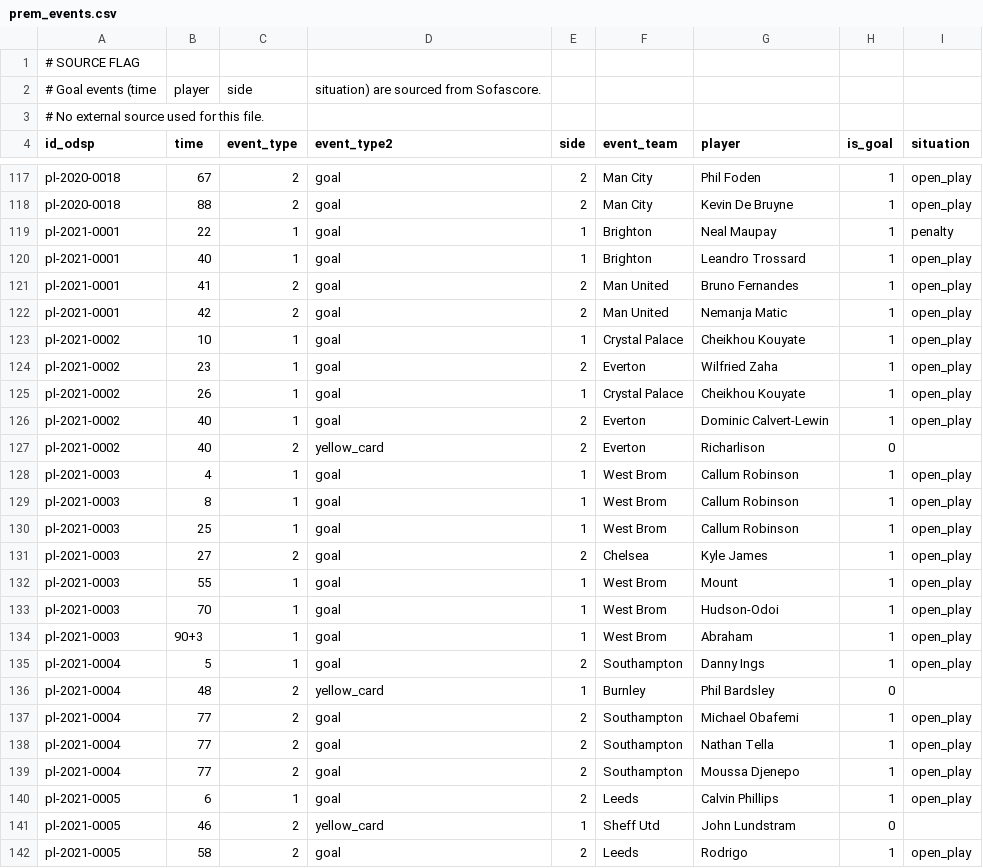
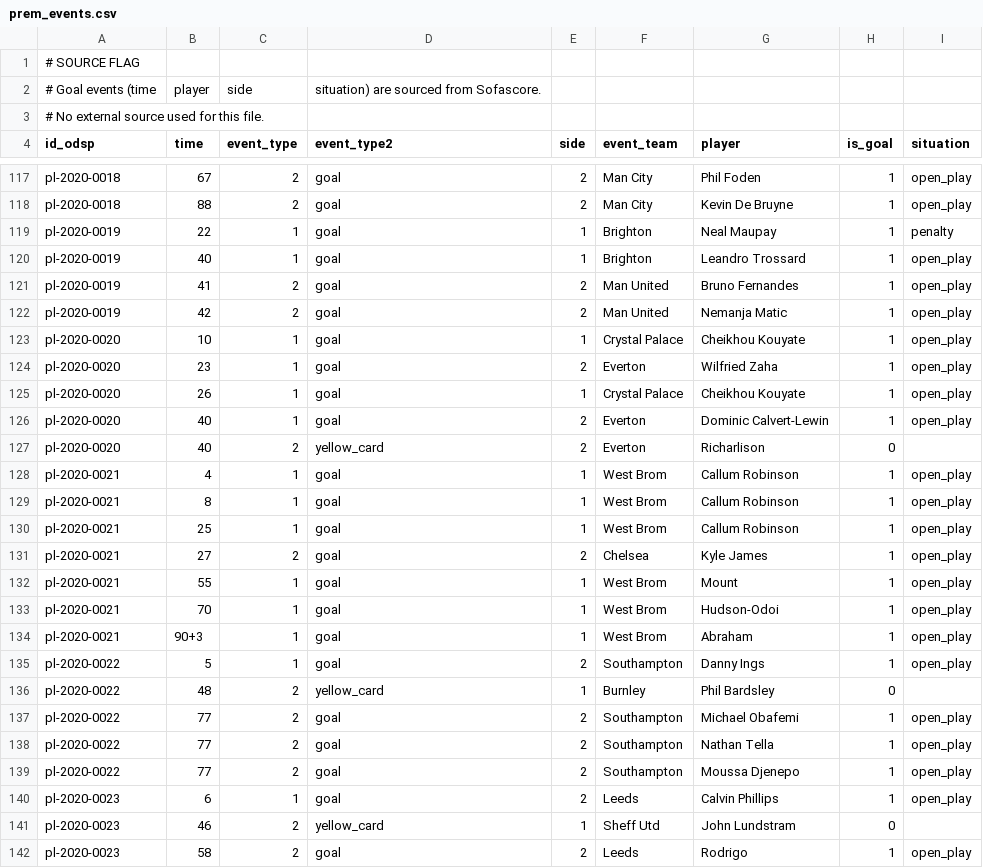
Before and after one commit to ReverseMomentum/TurnaroundIQ, a CSV file: stats/prem_events.csv, drawn as a sheet; only a part is shown, gaps mark what is left out; the diff covers the shown part only.

```diff
--- a/stats/prem_events.csv
+++ b/stats/prem_events.csv
@@ -118,25 +118,25 @@ pl-2020-0018,67,2,goal,2,Man City,Phil Foden,1,open_play
 pl-2020-0018,88,2,goal,2,Man City,Kevin De Bruyne,1,open_play
-pl-2021-0001,22,1,goal,1,Brighton,Neal Maupay,1,penalty
-pl-2021-0001,40,1,goal,1,Brighton,Leandro Trossard,1,open_play
-pl-2021-0001,41,2,goal,2,Man United,Bruno Fernandes,1,open_play
-pl-2021-0001,42,2,goal,2,Man United,Nemanja Matic,1,open_play
-pl-2021-0002,10,1,goal,1,Crystal Palace,Cheikhou Kouyate,1,open_play
-pl-2021-0002,23,1,goal,2,Everton,Wilfried Zaha,1,open_play
-pl-2021-0002,26,1,goal,1,Crystal Palace,Cheikhou Kouyate,1,open_play
-pl-2021-0002,40,1,goal,2,Everton,Dominic Calvert-Lewin,1,open_play
-pl-2021-0002,40,2,yellow_card,2,Everton,Richarlison,0,
-pl-2021-0003,4,1,goal,1,West Brom,Callum Robinson,1,open_play
-pl-2021-0003,8,1,goal,1,West Brom,Callum Robinson,1,open_play
-pl-2021-0003,25,1,goal,1,West Brom,Callum Robinson,1,open_play
-pl-2021-0003,27,2,goal,2,Chelsea,Kyle James,1,open_play
-pl-2021-0003,55,1,goal,1,West Brom,Mount,1,open_play
-pl-2021-0003,70,1,goal,1,West Brom,Hudson-Odoi,1,open_play
-pl-2021-0003,90+3,1,goal,1,West Brom,Abraham,1,open_play
-pl-2021-0004,5,1,goal,2,Southampton,Danny Ings,1,open_play
-pl-2021-0004,48,2,yellow_card,1,Burnley,Phil Bardsley,0,
-pl-2021-0004,77,2,goal,2,Southampton,Michael Obafemi,1,open_play
-pl-2021-0004,77,2,goal,2,Southampton,Nathan Tella,1,open_play
-pl-2021-0004,77,2,goal,2,Southampton,Moussa Djenepo,1,open_play
-pl-2021-0005,6,1,goal,2,Leeds,Calvin Phillips,1,open_play
-pl-2021-0005,46,2,yellow_card,1,Sheff Utd,John Lundstram,0,
-pl-2021-0005,58,2,goal,2,Leeds,Rodrigo,1,open_play
+pl-2020-0019,22,1,goal,1,Brighton,Neal Maupay,1,penalty
+pl-2020-0019,40,1,goal,1,Brighton,Leandro Trossard,1,open_play
+pl-2020-0019,41,2,goal,2,Man United,Bruno Fernandes,1,open_play
+pl-2020-0019,42,2,goal,2,Man United,Nemanja Matic,1,open_play
+pl-2020-0020,10,1,goal,1,Crystal Palace,Cheikhou Kouyate,1,open_play
+pl-2020-0020,23,1,goal,2,Everton,Wilfried Zaha,1,open_play
+pl-2020-0020,26,1,goal,1,Crystal Palace,Cheikhou Kouyate,1,open_play
+pl-2020-0020,40,1,goal,2,Everton,Dominic Calvert-Lewin,1,open_play
+pl-2020-0020,40,2,yellow_card,2,Everton,Richarlison,0,
+pl-2020-0021,4,1,goal,1,West Brom,Callum Robinson,1,open_play
+pl-2020-0021,8,1,goal,1,West Brom,Callum Robinson,1,open_play
+pl-2020-0021,25,1,goal,1,West Brom,Callum Robinson,1,open_play
+pl-2020-0021,27,2,goal,2,Chelsea,Kyle James,1,open_play
+pl-2020-0021,55,1,goal,1,West Brom,Mount,1,open_play
+pl-2020-0021,70,1,goal,1,West Brom,Hudson-Odoi,1,open_play
+pl-2020-0021,90+3,1,goal,1,West Brom,Abraham,1,open_play
+pl-2020-0022,5,1,goal,2,Southampton,Danny Ings,1,open_play
+pl-2020-0022,48,2,yellow_card,1,Burnley,Phil Bardsley,0,
+pl-2020-0022,77,2,goal,2,Southampton,Michael Obafemi,1,open_play
+pl-2020-0022,77,2,goal,2,Southampton,Nathan Tella,1,open_play
+pl-2020-0022,77,2,goal,2,Southampton,Moussa Djenepo,1,open_play
+pl-2020-0023,6,1,goal,2,Leeds,Calvin Phillips,1,open_play
+pl-2020-0023,46,2,yellow_card,1,Sheff Utd,John Lundstram,0,
+pl-2020-0023,58,2,goal,2,Leeds,Rodrigo,1,open_play
```
Also changed, not shown: 37 edited cells elsewhere in this file, stats/prem_20_25.csv.
